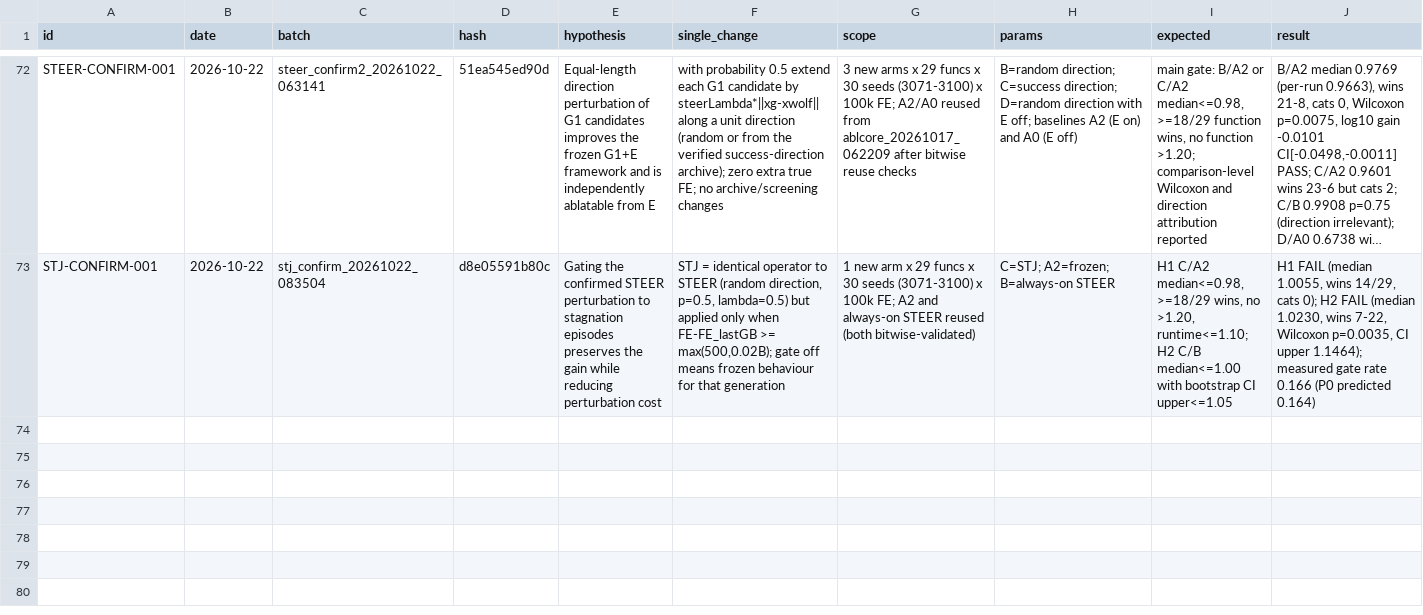
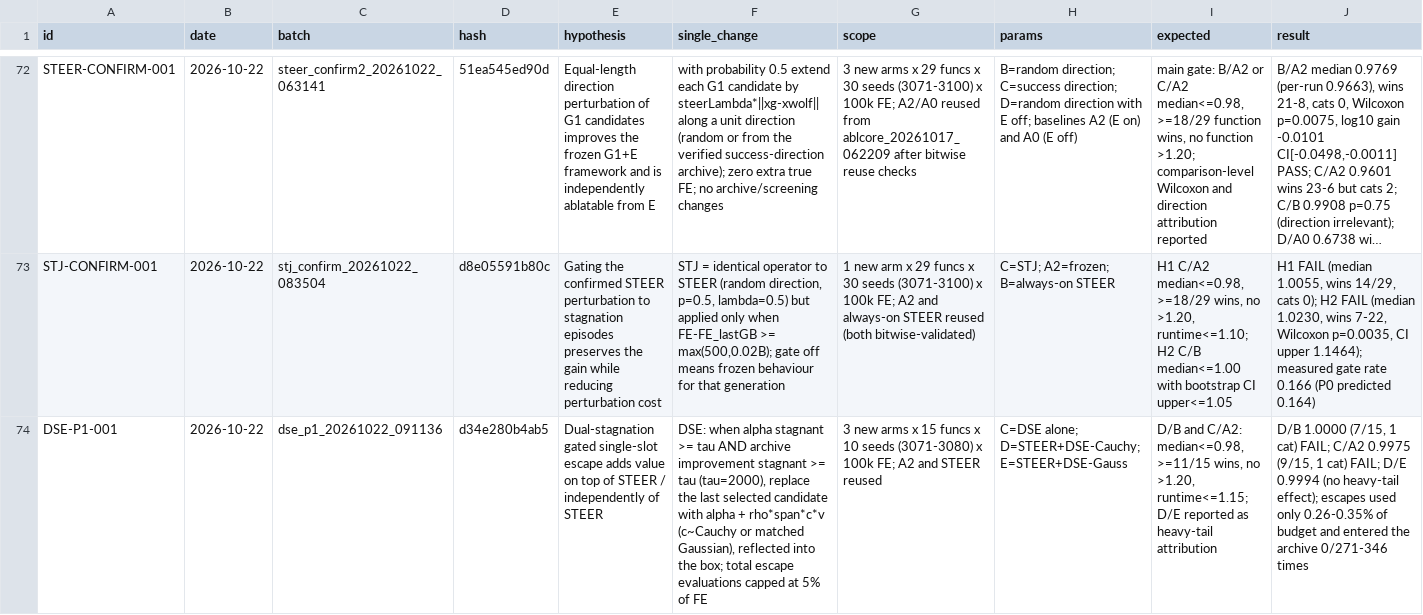
Before and after one commit to Xiaoqin-pro/new-gwo, a CSV file: sparse_q/experiments/registry.csv, drawn as a sheet; only a part is shown, gaps mark what is left out; long unchanged cells end in …; rows hold the shown columns only; the diff names each change by its address in the sheet, - before the commit and + after, or states it on an @@ line.

Commit message:
DSE stopped: escapes never pass archive admission (0/271-346) and spend 0.3% of budget; escape/trigger family closed

```diff
--- a/sparse_q/experiments/registry.csv
+++ b/sparse_q/experiments/registry.csv
+row 74: DSE-P1-001 | 2026-10-22 | dse_p1_20261022_091136 | d34e280b4ab5 | Dual-stagnation gated single-slot escape adds value on top of STEER / independently of STEER | DSE: when alpha stagnant >= tau AND archive improvement stagnant >= tau (tau=2000), replace the last selected candidate with alpha + rho*span*c*v (c~Cauchy or matched Gaussian), reflected into the box; total escape evaluations capped at 5% of FE | 3 new arms x 15 funcs x 10 seeds (3071-3080) x 100k FE; A2 and STEER reused | C=DSE alone; D=STEER+DSE-Cauchy; E=STEER+DSE-Gauss | D/B and C/A2: median<=0.98, >=11/15 wins, no >1.20, runtime<=1.15; D/E reported as heavy-tail attribution | D/B 1.0000 (7/15, 1 cat) FAIL; C/A2 0.9975 (9/15, 1 cat) FAIL; D/E 0.9994 (no heavy-tail effect); escapes used only 0.26-0.35% of budget and entered the archive 0/271-346 times
```
Also changed, not shown: 9 other files.
